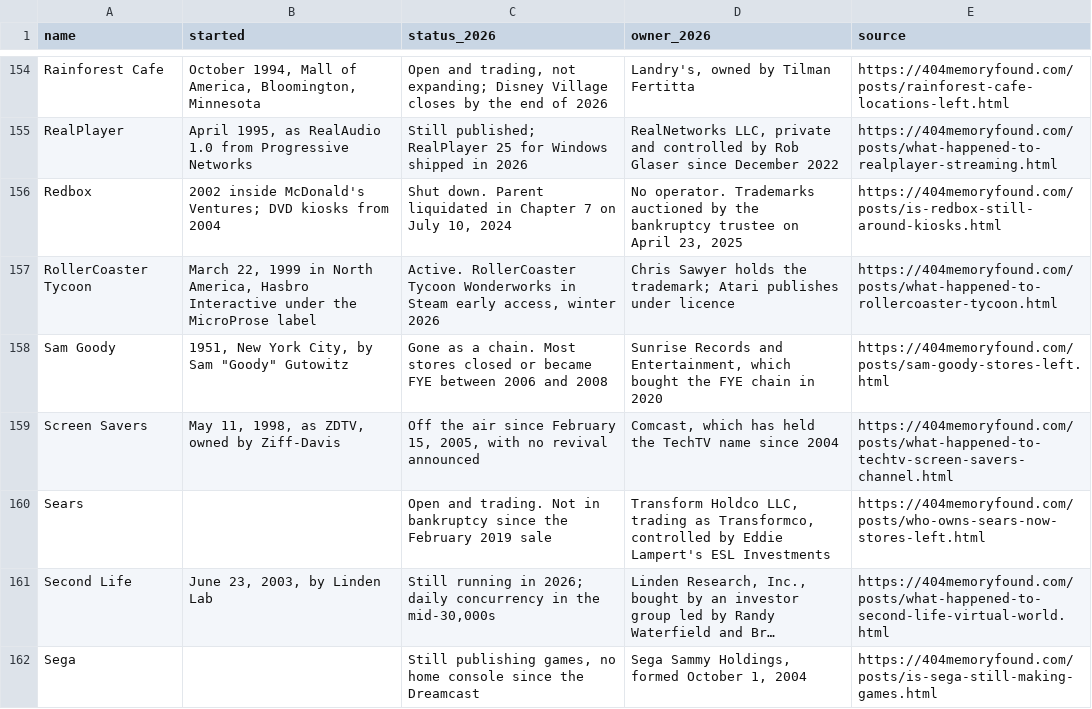
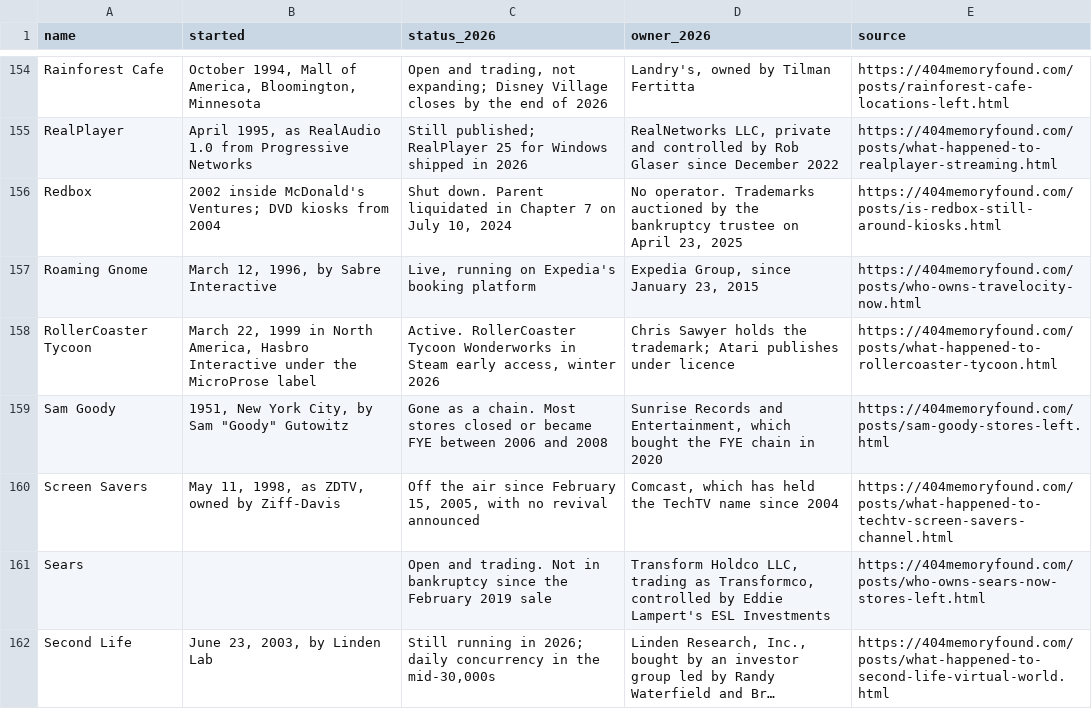
Before and after one commit to pnpaiva/404-memory-found, a CSV file: dead-brand-index.csv, drawn as a sheet; only a part is shown, gaps mark what is left out; the shorter side is filled out with more unchanged rows; long unchanged cells end in …; the diff names each change by its address in the sheet, - before the commit and + after, or states it on an @@ line.

```diff
--- a/dead-brand-index.csv
+++ b/dead-brand-index.csv
+row 157: Roaming Gnome | March 12, 1996, by Sabre Interactive | Live, running on Expedia's booking platform | Expedia Group, since January 23, 2015 | https://404memoryfound.com/posts/who-owns-travelocity-now.html
```
Also changed, not shown: 55 other files.
